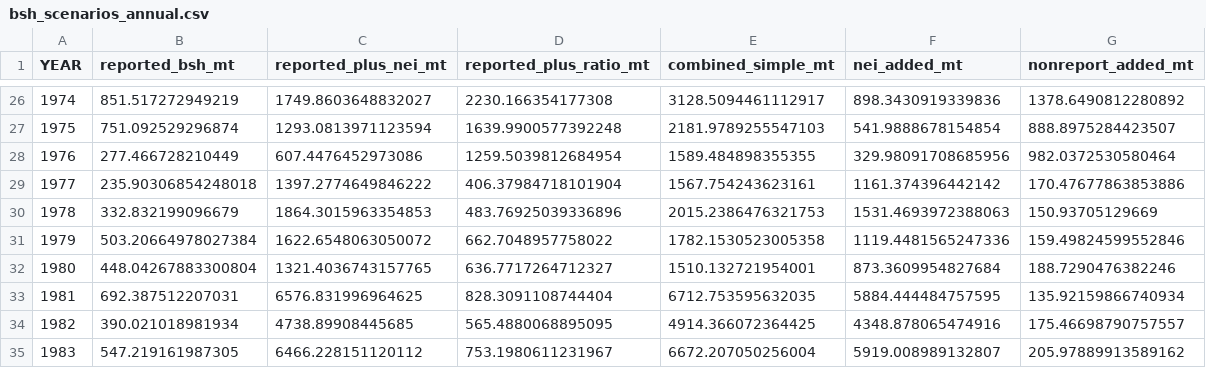
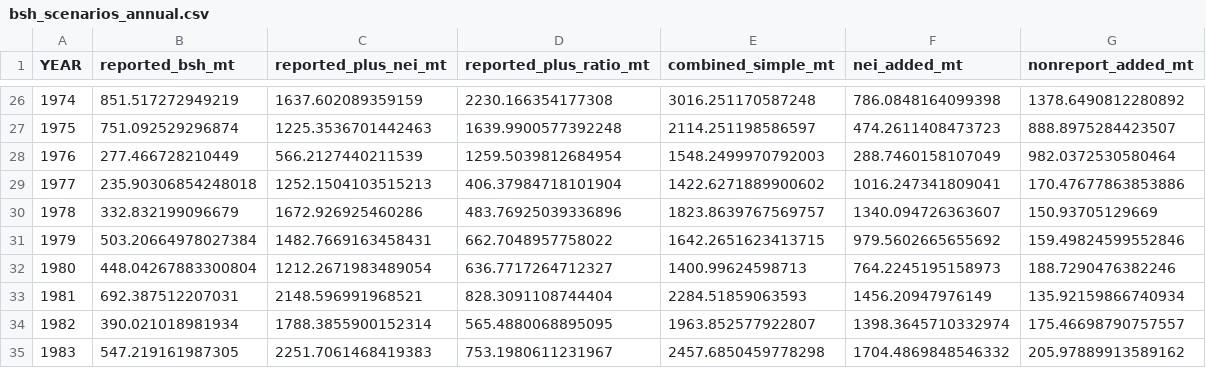
Before and after one commit to iotc-secretariat-admin/iotc-shark-catch-reconstruction, a CSV file: outputs/bsh/gam/bsh_scenarios_annual.csv, drawn as a sheet; only a part is shown, gaps mark what is left out; the diff covers the shown part only.

```diff
--- a/outputs/bsh/gam/bsh_scenarios_annual.csv
+++ b/outputs/bsh/gam/bsh_scenarios_annual.csv
@@ -26,10 +26,10 @@ YEAR,reported_bsh_mt,reported_plus_nei_mt,reported_plus_ratio_mt,combined_simple
-1974,851.517272949219,1749.8603648832027,2230.166354177308,3128.5094461112917,898.3430919339836,1378.6490812280892
-1975,751.092529296874,1293.0813971123594,1639.9900577392248,2181.9789255547103,541.9888678154854,888.8975284423507
-1976,277.466728210449,607.4476452973086,1259.5039812684954,1589.484898355355,329.98091708685956,982.0372530580464
-1977,235.90306854248018,1397.2774649846222,406.37984718101904,1567.754243623161,1161.374396442142,170.47677863853886
-1978,332.832199096679,1864.3015963354853,483.76925039336896,2015.2386476321753,1531.4693972388063,150.93705129669
-1979,503.20664978027384,1622.6548063050072,662.7048957758022,1782.1530523005358,1119.4481565247336,159.49824599552846
-1980,448.04267883300804,1321.4036743157765,636.7717264712327,1510.132721954001,873.3609954827684,188.7290476382246
-1981,692.387512207031,6576.831996964625,828.3091108744404,6712.753595632035,5884.444484757595,135.92159866740934
-1982,390.021018981934,4738.89908445685,565.4880068895095,4914.366072364425,4348.878065474916,175.46698790757557
-1983,547.219161987305,6466.228151120112,753.1980611231967,6672.207050256004,5919.008989132807,205.97889913589162
+1974,851.517272949219,1637.602089359159,2230.166354177308,3016.251170587248,786.0848164099398,1378.6490812280892
+1975,751.092529296874,1225.3536701442463,1639.9900577392248,2114.251198586597,474.2611408473723,888.8975284423507
+1976,277.466728210449,566.2127440211539,1259.5039812684954,1548.2499970792003,288.7460158107049,982.0372530580464
+1977,235.90306854248018,1252.1504103515213,406.37984718101904,1422.6271889900602,1016.247341809041,170.47677863853886
+1978,332.832199096679,1672.926925460286,483.76925039336896,1823.8639767569757,1340.094726363607,150.93705129669
+1979,503.20664978027384,1482.7669163458431,662.7048957758022,1642.2651623413715,979.5602665655692,159.49824599552846
+1980,448.04267883300804,1212.2671983489054,636.7717264712327,1400.99624598713,764.2245195158973,188.7290476382246
+1981,692.387512207031,2148.596991968521,828.3091108744404,2284.51859063593,1456.20947976149,135.92159866740934
+1982,390.021018981934,1788.3855900152314,565.4880068895095,1963.852577922807,1398.3645710332974,175.46698790757557
+1983,547.219161987305,2251.7061468419383,753.1980611231967,2457.6850459778298,1704.4869848546332,205.97889913589162
```
Also changed, not shown: 156 edited cells elsewhere in this file, outputs/bsh/gam/bsh_scenarios_annual2.csv, outputs/bsh/gam/bsh_skh_hscr_gam_by_group.csv, 17 other files.
